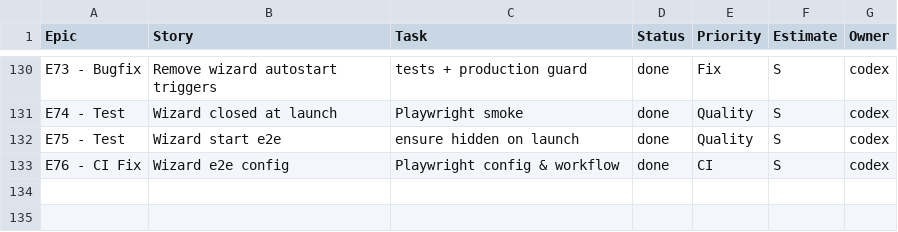
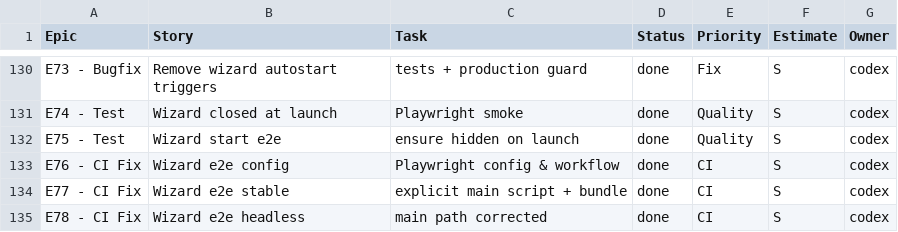
Before and after one commit to jorgemuc/partner-dashboard-clean, a CSV file: BACKLOG.csv, drawn as a sheet; only a part is shown, gaps mark what is left out.

Commit message:
fix e2e wizard launch

```diff
--- a/BACKLOG.csv
+++ b/BACKLOG.csv
@@ -133 +133,3 @@ E75 - Test,Wizard start e2e,ensure hidden on launch,done,Quality,S,codex
 E76 - CI Fix,Wizard e2e config,Playwright config & workflow,done,CI,S,codex
+E77 - CI Fix,Wizard e2e stable,explicit main script + bundle,done,CI,S,codex
+E78 - CI Fix,Wizard e2e headless,main path corrected,done,CI,S,codex
```
Also changed, not shown: 4 other files.
